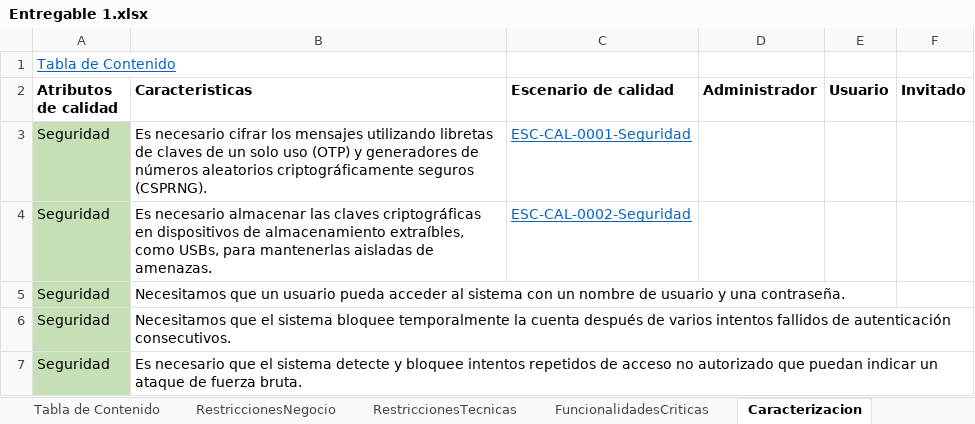
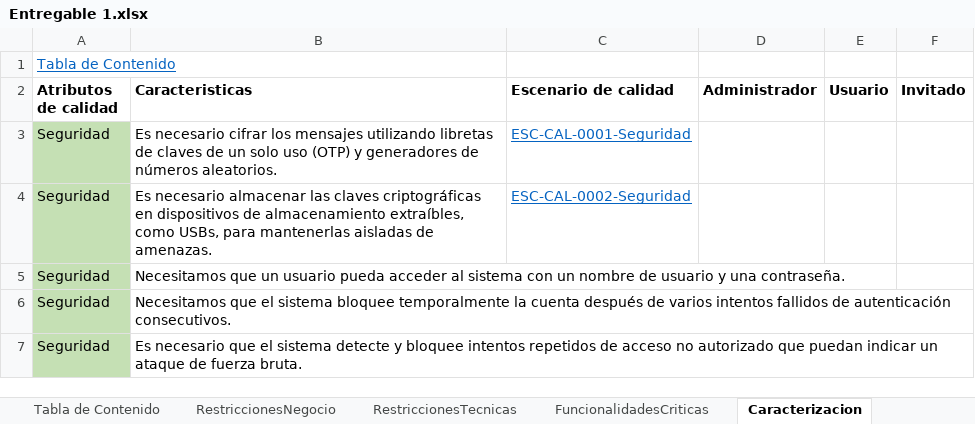
Before and after one commit to shesho22/IS2, an Excel workbook: ExtraClase/Entregable 1.xlsx, sheet Caracterizacion, drawn as a sheet; only a part is shown; values as stored, in another font and other column widths than the file's, no borders; the diff names each change by its address in the sheet, - before the commit and + after, or states it on an @@ line.

```diff
--- a/ExtraClase/Entregable 1.xlsx (sheet Caracterizacion)
+++ b/ExtraClase/Entregable 1.xlsx (sheet Caracterizacion)
-B3 (Caracteristicas): …de números aleatorios criptográficamente seguros (CSPRNG).
+B3 (Caracteristicas): …de números aleatorios.
```
Also changed, not shown: sheet RestriccionesTecnicas, sheet RestriccionesNegocio, sheet Tabla de Contenido, sheet FuncionalidadesCriticas, sheet ESC-CAL-0001-Seguridad.
